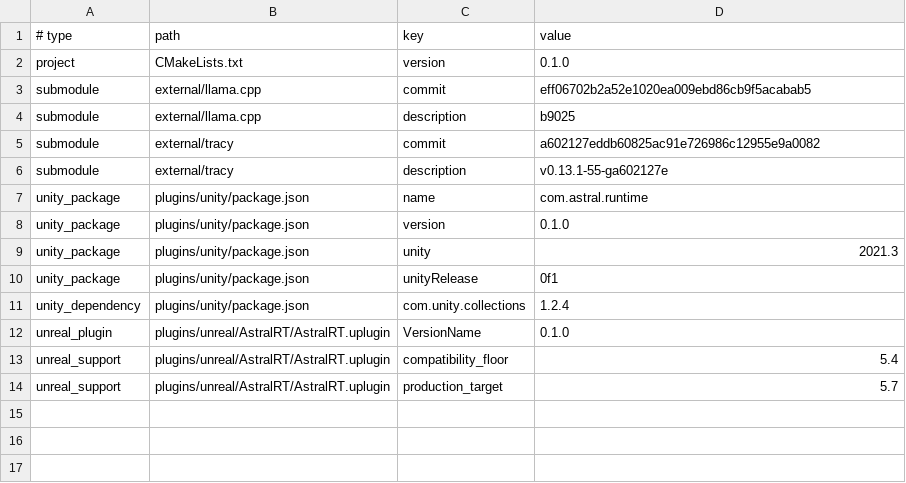
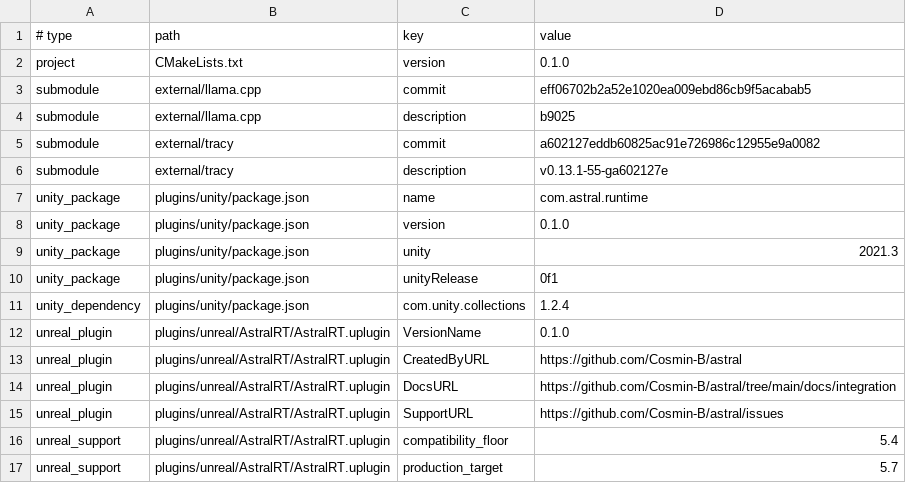
Before and after one commit to Cosmin-B/astral-runtime, a TSV file: docs/release/dependency-pins.tsv, drawn as a sheet; the diff names each change by its address in the sheet, - before the commit and + after, or states it on an @@ line.

Commit message:
docs: pin unreal plugin metadata links

```diff
--- a/docs/release/dependency-pins.tsv
+++ b/docs/release/dependency-pins.tsv
+row 13: unreal_plugin | plugins/unreal/AstralRT/AstralRT.uplugin | CreatedByURL | https://github.com/Cosmin-B/astral
+row 14: unreal_plugin | plugins/unreal/AstralRT/AstralRT.uplugin | DocsURL | https://github.com/Cosmin-B/astral/tree/main/docs/integration
+row 15: unreal_plugin | plugins/unreal/AstralRT/AstralRT.uplugin | SupportURL | https://github.com/Cosmin-B/astral/issues
```
Also changed, not shown: 2 other files.
